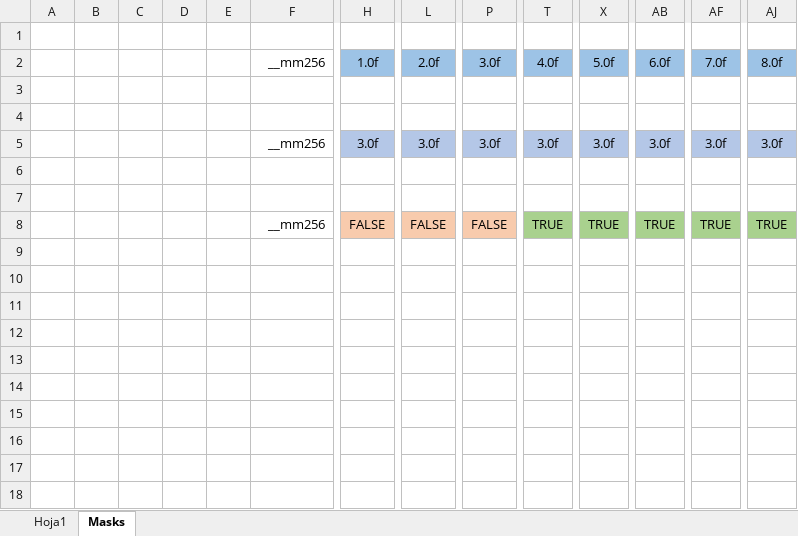
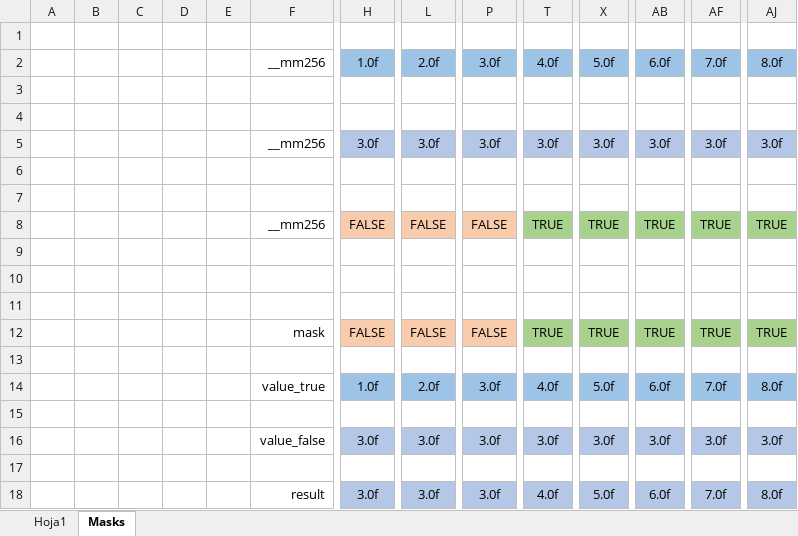
Before and after one commit to menotti/playground-41d1904q, an Excel workbook: VectorRegisters.xlsx, sheet Masks, drawn as a sheet; only a part is shown, gaps mark what is left out; values as stored, in another font and other column widths than the file's, no borders; charts and pictures not drawn; rows hold the shown columns only; the diff names each change by its address in the sheet, - before the commit and + after, or states it on an @@ line.

```diff
--- a/VectorRegisters.xlsx (sheet Masks)
+++ b/VectorRegisters.xlsx (sheet Masks)
+row 9: (empty)
+row 10: (empty)
+row 11: (empty)
+row 12:  |  |  |  |  | mask | FALSE | FALSE | FALSE | TRUE | TRUE | TRUE | TRUE | TRUE
+row 13: (empty)
+row 14:  |  |  |  |  | value_true | 1.0f | 2.0f | 3.0f | 4.0f | 5.0f | 6.0f | 7.0f | 8.0f
+row 15: (empty)
+row 16:  |  |  |  |  | value_false | 3.0f | 3.0f | 3.0f | 3.0f | 3.0f | 3.0f | 3.0f | 3.0f
+row 17: (empty)
+row 18:  |  |  |  |  | result | 3.0f | 3.0f | 3.0f | 4.0f | 5.0f | 6.0f | 7.0f | 8.0f
```
Also changed, not shown: charts or pictures, 10 other files.
